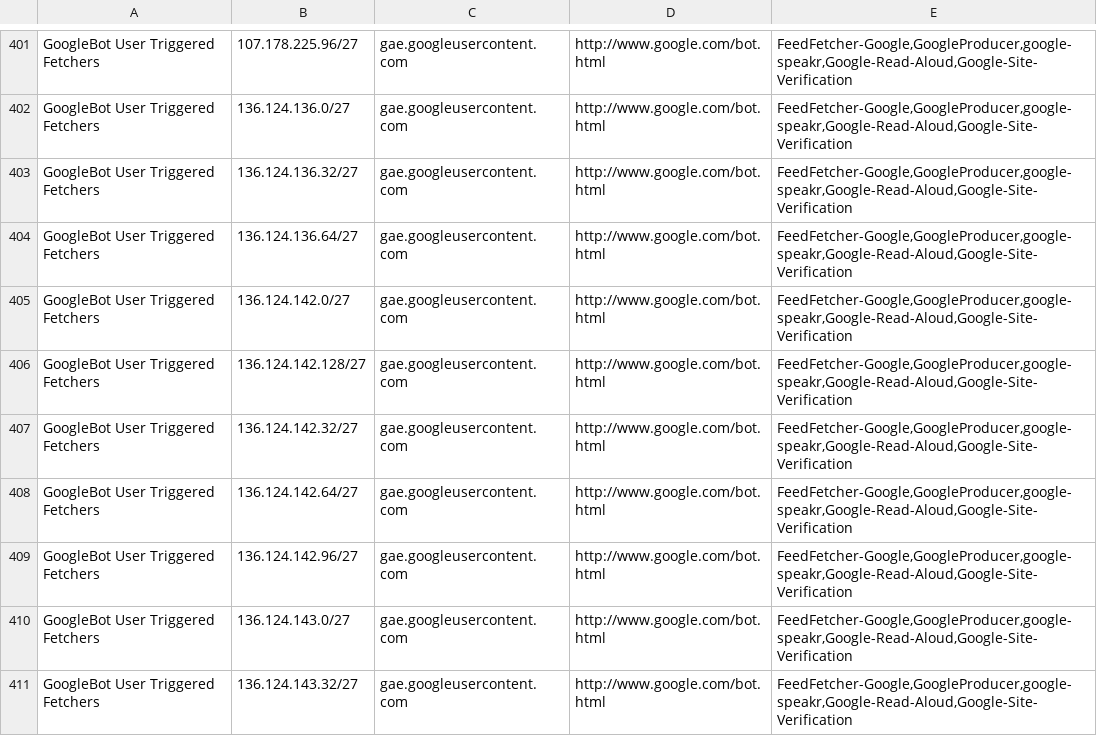
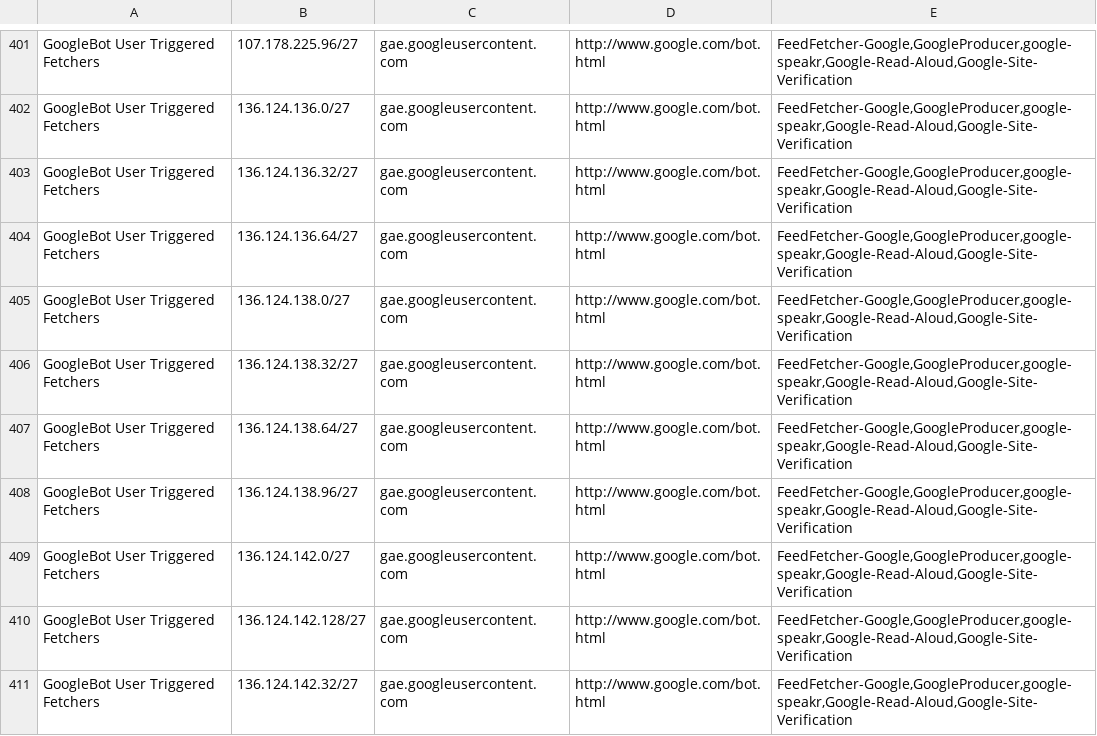
Before and after one commit to hexydec/ip-ranges, a CSV file: output/crawlers-ipv4.csv, drawn as a sheet; only a part is shown, gaps mark what is left out; the shorter side is filled out with more unchanged rows; the diff names each change by its address in the sheet, - before the commit and + after, or states it on an @@ line.

```diff
--- a/output/crawlers-ipv4.csv
+++ b/output/crawlers-ipv4.csv
+row 405: GoogleBot User Triggered Fetchers | 136.124.138.0/27 | gae.googleusercontent.com | http://www.google.com/bot.html | FeedFetcher-Google,GoogleProducer,google-speakr,Google-Read-Aloud,Google-Site-Verification
+row 406: GoogleBot User Triggered Fetchers | 136.124.138.32/27 | gae.googleusercontent.com | http://www.google.com/bot.html | FeedFetcher-Google,GoogleProducer,google-speakr,Google-Read-Aloud,Google-Site-Verification
+row 407: GoogleBot User Triggered Fetchers | 136.124.138.64/27 | gae.googleusercontent.com | http://www.google.com/bot.html | FeedFetcher-Google,GoogleProducer,google-speakr,Google-Read-Aloud,Google-Site-Verification
+row 408: GoogleBot User Triggered Fetchers | 136.124.138.96/27 | gae.googleusercontent.com | http://www.google.com/bot.html | FeedFetcher-Google,GoogleProducer,google-speakr,Google-Read-Aloud,Google-Site-Verification
```
Also changed, not shown: output/crawlers-ipv6.csv, output/crawlers.csv, 21 other files.
